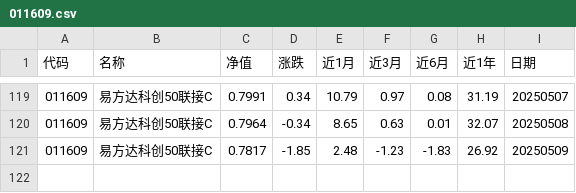
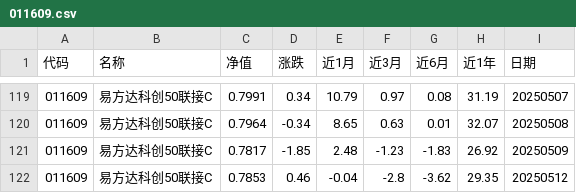
Before and after one commit to Syncswitch/reptile, a CSV file: data/011609.csv, drawn as a sheet; only a part is shown, gaps mark what is left out; the diff names each change by its address in the sheet, - before the commit and + after, or states it on an @@ line.

```diff
--- a/data/011609.csv
+++ b/data/011609.csv
+row 122: 011609 | 易方达科创50联接C | 0.7853 | 0.46 | -0.04 | -2.8 | -3.62 | 29.35 | 20250512
```
Also changed, not shown: data/005918.csv, data/008591.csv, 5 other files.
